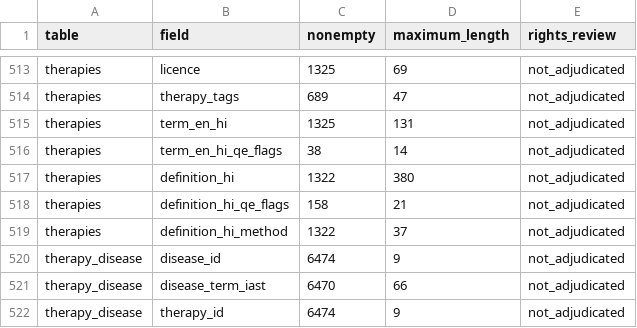
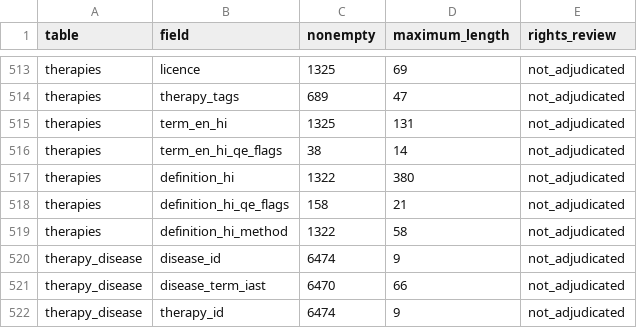
Before and after one commit to IAbdullahSlash/Ayurveda-dataset, a CSV file: reports/revision_audit/text_inventory.csv, drawn as a sheet; only a part is shown, gaps mark what is left out; the diff covers the shown part only.

```diff
--- a/reports/revision_audit/text_inventory.csv
+++ b/reports/revision_audit/text_inventory.csv
@@ -518,3 +518,3 @@ therapies,definition_hi,1322,380,not_adjudicated
 therapies,definition_hi_qe_flags,158,21,not_adjudicated
-therapies,definition_hi_method,1322,37,not_adjudicated
+therapies,definition_hi_method,1322,58,not_adjudicated
 therapy_disease,disease_id,6474,9,not_adjudicated
```
Also changed, not shown: 17 edited cells elsewhere in this file, reports/revision_audit/missingness.csv, reports/revision_audit/symptom_edge_review_sample.csv, 14 other files.
